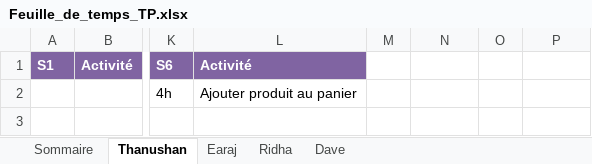
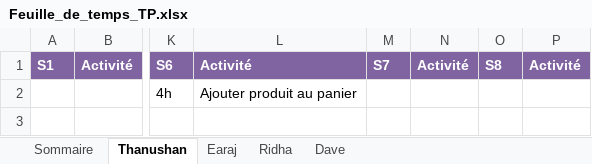
Before and after one commit to earaj/Tech2buy-webapp, an Excel workbook: Documents/Feuille_de_temps_TP.xlsx, sheet Thanushan, drawn as a sheet; only a part is shown, gaps mark what is left out; values as stored, in another font and other column widths than the file's, no borders; the diff names each change by its address in the sheet, - before the commit and + after, or states it on an @@ line.

```diff
--- a/Documents/Feuille_de_temps_TP.xlsx (sheet Thanushan)
+++ b/Documents/Feuille_de_temps_TP.xlsx (sheet Thanushan)
-M1: (empty)
+M1: S7
-M1:P1 fill: none
+M1:P1 fill: #8064A2
-N1: (empty)
+N1: Activité
-O1: (empty)
+O1: S8
-P1: (empty)
+P1: Activité
```
Also changed, not shown: sheet Earaj, sheet Sommaire, sheet Dave, sheet Ridha.
